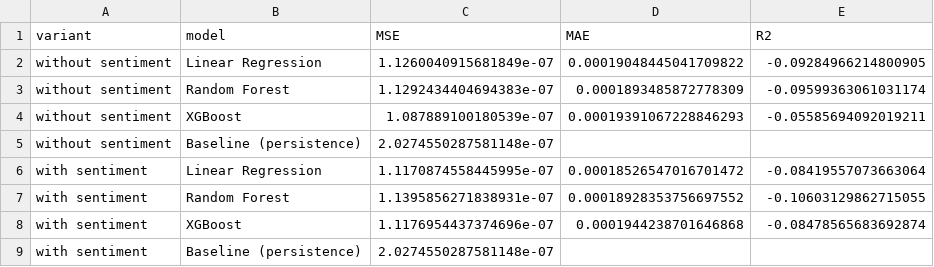
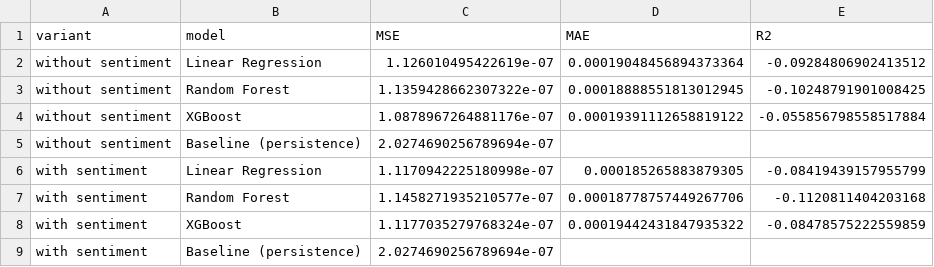
Before and after one commit to shreydevkar/CS506FinalProject, a CSV file: notebooks/results.csv, drawn as a sheet.

Commit message:
Update model performance metrics and error analysis in results and scripts
- Revised MSE, MAE, and R2 values for models in results.csv and results_all_tickers.csv, reflecting improved performance metrics.
- Enhanced error analysis section in append_sentiment_cells.py to discuss the impact of sentiment on model performance, particularly for Linear Regression and tree-based models.
- Added insights on feature importance and suggestions for improving model results through denser news coverage and hyperparameter tuning.

```diff
--- a/notebooks/results.csv
+++ b/notebooks/results.csv
@@ -1,9 +1,9 @@
 variant,model,MSE,MAE,R2
-without sentiment,Linear Regression,1.1260040915681849e-07,0.00019048445041709822,-0.09284966214800905
-without sentiment,Random Forest,1.1292434404694383e-07,0.0001893485872778309,-0.09599363061031174
-without sentiment,XGBoost,1.087889100180539e-07,0.00019391067228846293,-0.05585694092019211
-without sentiment,Baseline (persistence),2.0274550287581148e-07,,
-with sentiment,Linear Regression,1.1170874558445995e-07,0.00018526547016701472,-0.08419557073663064
-with sentiment,Random Forest,1.1395856271838931e-07,0.00018928353756697552,-0.10603129862715055
-with sentiment,XGBoost,1.1176954437374696e-07,0.0001944238701646868,-0.08478565683692874
-with sentiment,Baseline (persistence),2.0274550287581148e-07,,
+without sentiment,Linear Regression,1.126010495422619e-07,0.00019048456894373364,-0.09284806902413512
+without sentiment,Random Forest,1.1359428662307322e-07,0.00018888551813012945,-0.10248791901008425
+without sentiment,XGBoost,1.0878967264881176e-07,0.00019391112658819122,-0.055856798558517884
+without sentiment,Baseline (persistence),2.0274690256789694e-07,,
+with sentiment,Linear Regression,1.1170942225180998e-07,0.000185265883879305,-0.08419439157955799
+with sentiment,Random Forest,1.1458271935210577e-07,0.00018778757449267706,-0.1120811404203168
+with sentiment,XGBoost,1.1177035279768324e-07,0.00019442431847935322,-0.08478575222559859
+with sentiment,Baseline (persistence),2.0274690256789694e-07,,
```
Also changed, not shown: notebooks/data/raw/AAPL.csv, notebooks/data/raw/NKE.csv, 3 other files.
